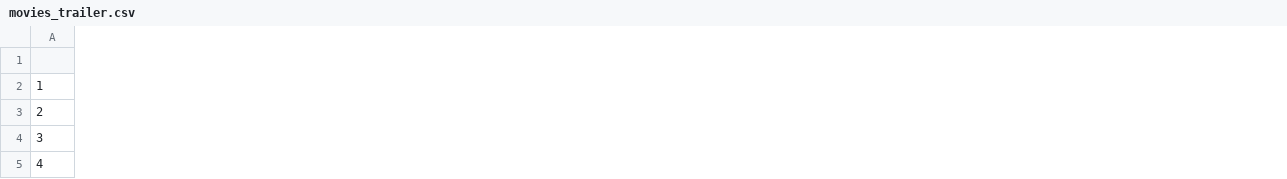
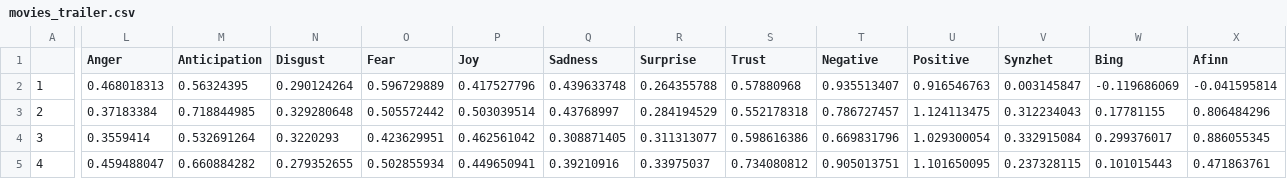
Before and after one commit to ohawkins/Social-Analytics-Group-Project, a CSV file: movies_trailer.csv, drawn as a sheet; only a part is shown, gaps mark what is left out; the diff covers the shown part only; the diff names each change by its address in the sheet, - before the commit and + after, or states it on an @@ line.

```diff
--- a/movies_trailer.csv
+++ b/movies_trailer.csv
+column L (Anger), rows 2-5: 0.468018313 | 0.37183384 | 0.3559414 | 0.459488047
+column M (Anticipation), rows 2-5: 0.56324395 | 0.718844985 | 0.532691264 | 0.660884282
+column N (Disgust), rows 2-5: 0.290124264 | 0.329280648 | 0.3220293 | 0.279352655
+column O (Fear), rows 2-5: 0.596729889 | 0.505572442 | 0.423629951 | 0.502855934
+column P (Joy), rows 2-5: 0.417527796 | 0.503039514 | 0.462561042 | 0.449650941
+column Q (Sadness), rows 2-5: 0.439633748 | 0.43768997 | 0.308871405 | 0.39210916
+column R (Surprise), rows 2-5: 0.264355788 | 0.284194529 | 0.311313077 | 0.33975037
+column S (Trust), rows 2-5: 0.57880968 | 0.552178318 | 0.598616386 | 0.734080812
+column T (Negative), rows 2-5: 0.935513407 | 0.786727457 | 0.669831796 | 0.905013751
+column U (Positive), rows 2-5: 0.916546763 | 1.124113475 | 1.029300054 | 1.101650095
+column V (Synzhet), rows 2-5: 0.003145847 | 0.312234043 | 0.332915084 | 0.237328115
+column W (Bing), rows 2-5: -0.119686069 | 0.17781155 | 0.299376017 | 0.101015443
+column X (Afinn), rows 2-5: -0.041595814 | 0.806484296 | 0.886055345 | 0.471863761
```
Also changed, not shown: 1 added column and 115 edited cells elsewhere in this file, movies_release.csv, 2 other files.
